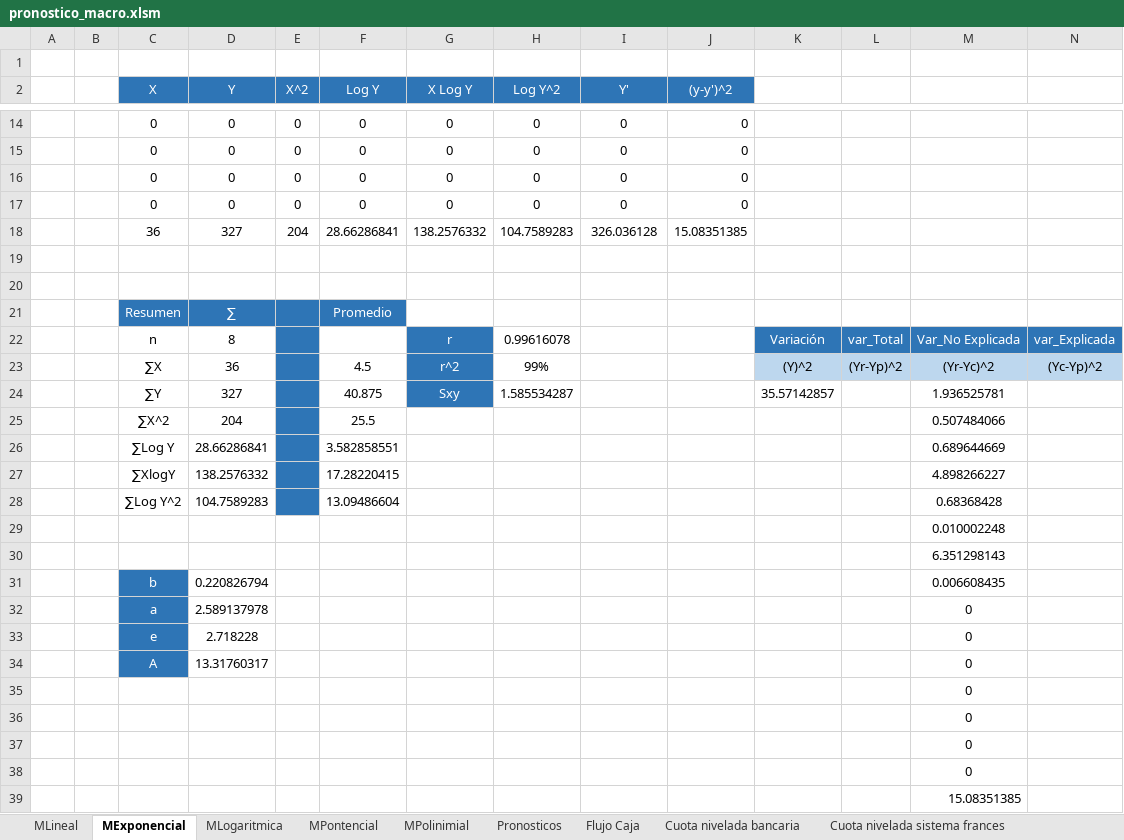
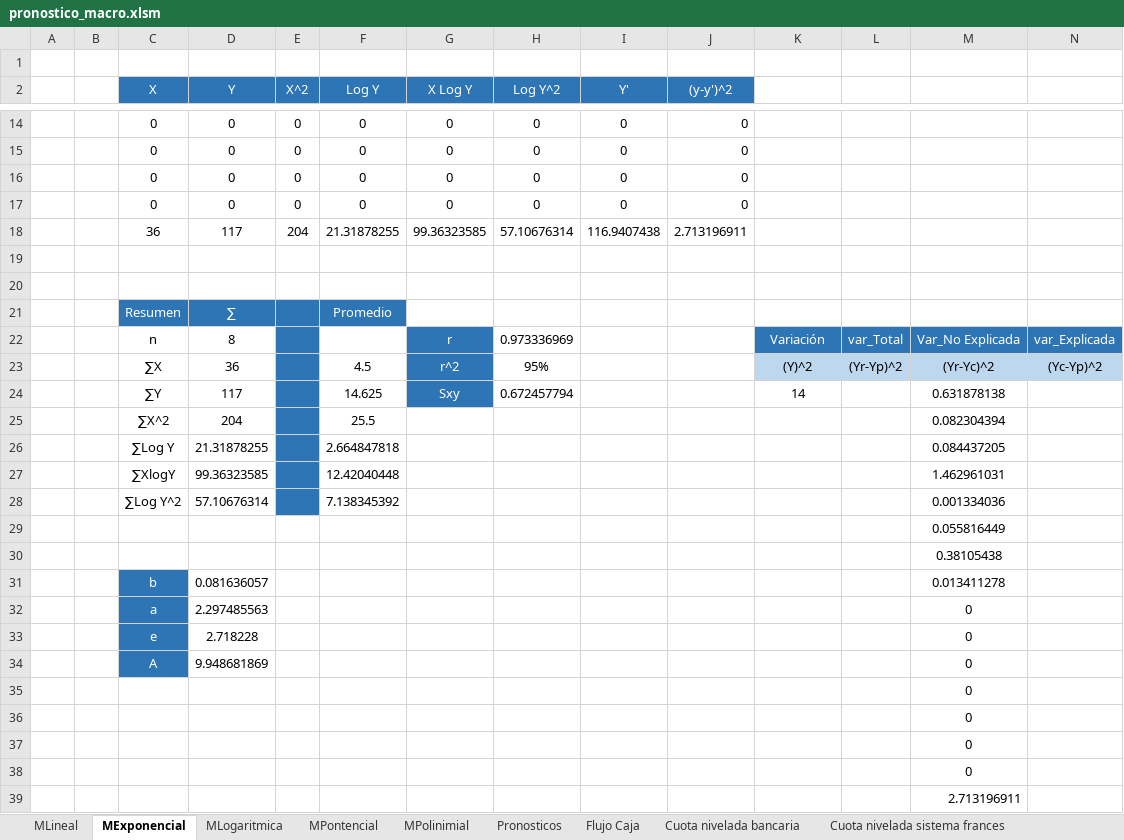
Before and after one commit to danieltistoj/pronostico_economica, an Excel workbook: pronostico_macro.xlsm, sheet MExponencial, drawn as a sheet; only a part is shown, gaps mark what is left out; values as stored, in another font and other column widths than the file's, no borders; charts and pictures not drawn; removed rows and columns are numbered as before the commit, all else as after; the diff covers the shown part only; the diff names each change by its address in the sheet, - before the commit and + after, or states it on an @@ line.

```diff
--- a/pronostico_macro.xlsm (sheet MExponencial)
+++ b/pronostico_macro.xlsm (sheet MExponencial)
-row 18:  |  | 36 | 327 | 204 | 28.66286841 | 138.2576332 | 104.7589283 | 326.036128 | 15.08351385
+row 18:  |  | 36 | 117 | 204 | 21.31878255 | 99.36323585 | 57.10676314 | 116.9407438 | 2.713196911
-H22 (Log Y^2): 0.99616078
+H22 (Log Y^2): 0.973336969
-H23 (Log Y^2): 99%
+H23 (Log Y^2): 95%
-row 24:  |  | ∑Y | 327 |  | 40.875 | Sxy | 1.585534287 |  |  | 35.57142857 |  | 1.936525781
+row 24:  |  | ∑Y | 117 |  | 14.625 | Sxy | 0.672457794 |  |  | 14 |  | 0.631878138
-M25: 0.507484066
+M25: 0.082304394
-row 26:  |  | ∑Log Y | 28.66286841 |  | 3.582858551 |  |  |  |  |  |  | 0.689644669
-row 27:  |  | ∑XlogY | 138.2576332 |  | 17.28220415 |  |  |  |  |  |  | 4.898266227
-row 28:  |  | ∑Log Y^2 | 104.7589283 |  | 13.09486604 |  |  |  |  |  |  | 0.68368428
+row 26:  |  | ∑Log Y | 21.31878255 |  | 2.664847818 |  |  |  |  |  |  | 0.084437205
+row 27:  |  | ∑XlogY | 99.36323585 |  | 12.42040448 |  |  |  |  |  |  | 1.462961031
+row 28:  |  | ∑Log Y^2 | 57.10676314 |  | 7.138345392 |  |  |  |  |  |  | 0.001334036
-M29: 0.010002248
+M29: 0.055816449
-M30: 6.351298143
+M30: 0.38105438
-row 31:  |  | b | 0.220826794 |  |  |  |  |  |  |  |  | 0.006608435
+row 31:  |  | b | 0.081636057 |  |  |  |  |  |  |  |  | 0.013411278
-D32 (Y): 2.589137978
+D32 (Y): 2.297485563
-D34 (Y): 13.31760317
+D34 (Y): 9.948681869
-M39: 15.08351385
+M39: 2.713196911
```
Also changed, not shown: 8 added rows and 8 removed rows elsewhere in this sheet, sheet Cuota nivelada bancaria, sheet Flujo Caja, sheet MLineal, sheet MPolinimial, sheet MPontencial, sheet Pronosticos, 3 more sheets, formulas that keep their value, charts or pictures.
